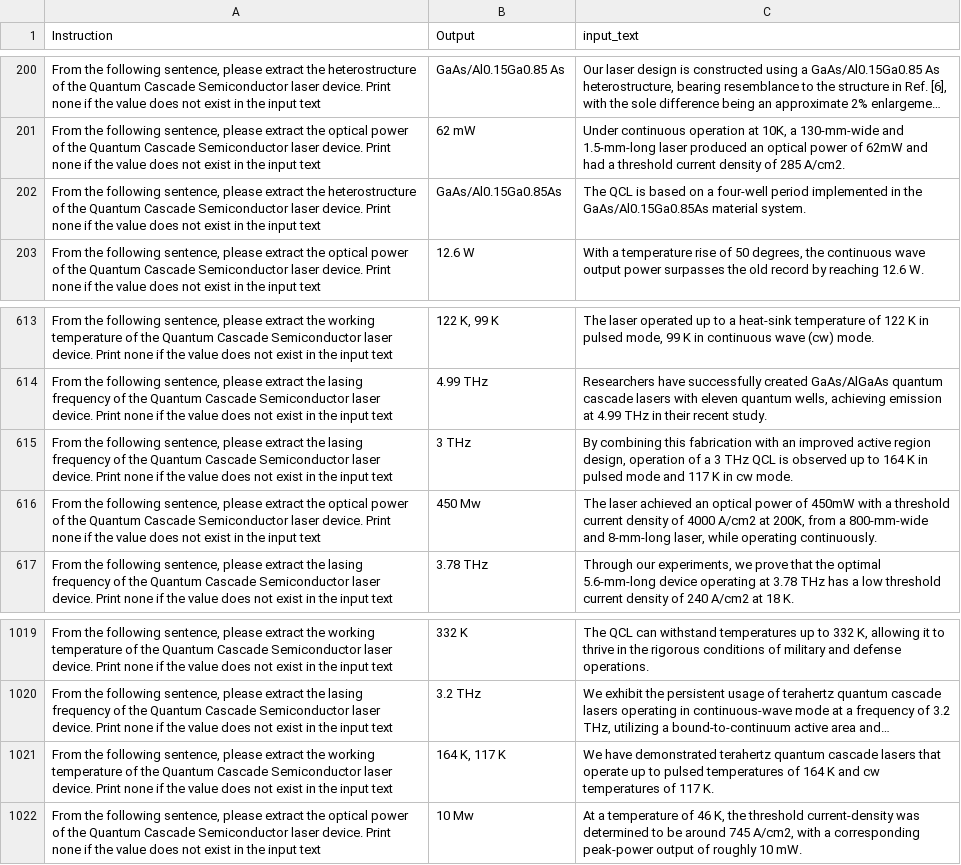
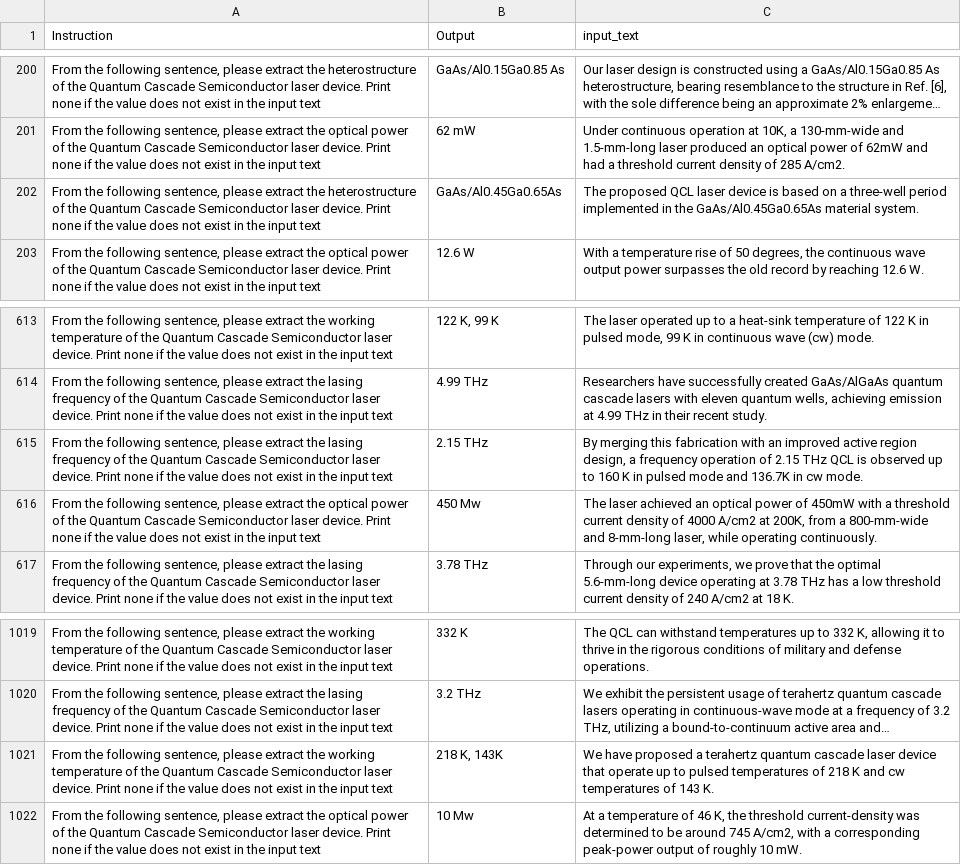
Before and after one commit to DeperiasKerre/qKG, a CSV file: llm_data/train_data_split.csv, drawn as a sheet; only a part is shown, gaps mark what is left out; long unchanged cells end in …; the diff names each change by its address in the sheet, - before the commit and + after, or states it on an @@ line.

```diff
--- a/llm_data/train_data_split.csv
+++ b/llm_data/train_data_split.csv
-B202 (Output): GaAs/Al0.15Ga0.85As
+B202 (Output): GaAs/Al0.45Ga0.65As
-C202 (input_text): The QCL is based on a four-well period implemented in the GaAs/Al0.15Ga0.85As material system.
+C202 (input_text): The proposed QCL laser device is based on a three-well period implemented in the GaAs/Al0.45Ga0.65As material system.
-B615 (Output): 3 THz
+B615 (Output): 2.15 THz
-C615 (input_text): By combining this fabrication with an improved active region design, operation of a 3 THz QCL is observed up to 164 K in pulsed mode and 117 K in cw…
+C615 (input_text): By merging this fabrication with an improved active region design, a frequency operation of 2.15 THz QCL is observed up to 160 K in pulsed mode and 136.7K in cw…
-B1021 (Output): 164 K, 117 K
+B1021 (Output): 218 K, 143K
-C1021 (input_text): We have demonstrated terahertz quantum cascade lasers that operate up to pulsed temperatures of 164 K and cw temperatures of 117 K.
+C1021 (input_text): We have proposed a terahertz quantum cascade laser device that operate up to pulsed temperatures of 218 K and cw temperatures of 143 K.
```
Also changed, not shown: llm_data/test_data_split.csv.
